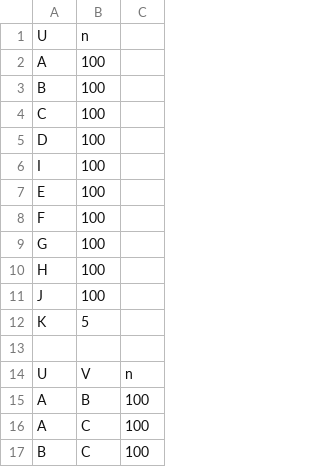
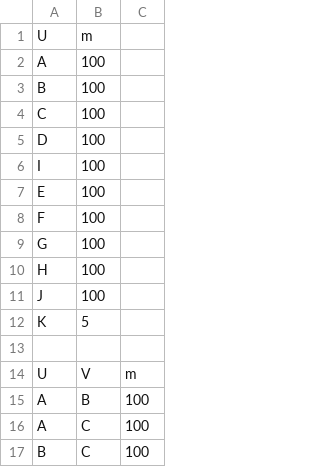
Before and after one commit to bcgsc/physlr, a TSV file: data/test.k1-w1.n1-2.c2-x.physlr.overlap.tsv, drawn as a sheet; only a part is shown.

```diff
--- a/data/test.k1-w1.n1-2.c2-x.physlr.overlap.tsv
+++ b/data/test.k1-w1.n1-2.c2-x.physlr.overlap.tsv
@@ -1,2 +1,2 @@
-U	n
+U	m
 A	100
@@ -13,3 +13,3 @@ K	5
 
-U	V	n
+U	V	m
 A	B	100
```
Also changed, not shown: 1 other file.
